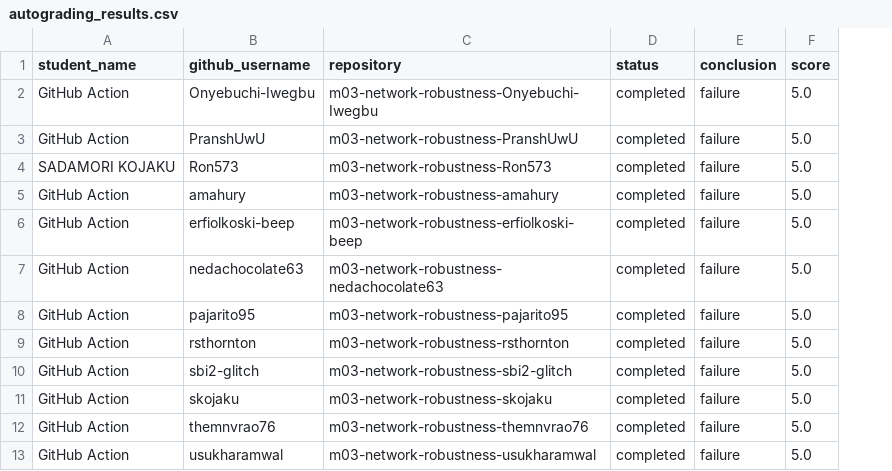
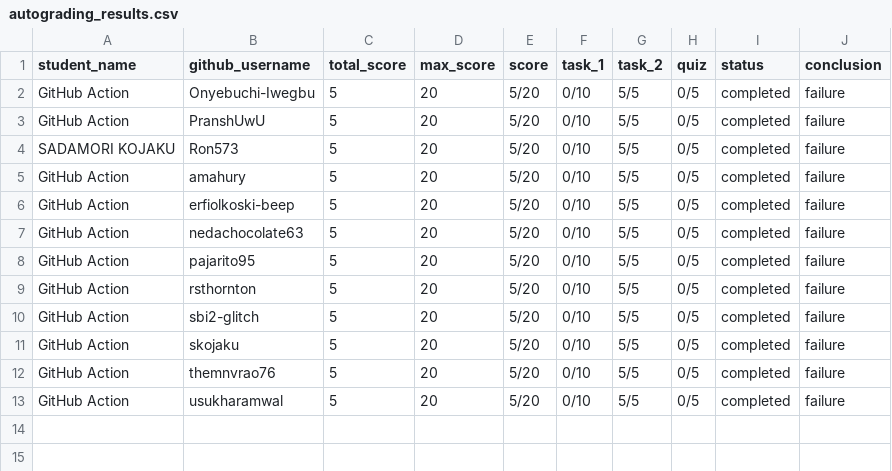
Before and after one commit to skojaku/adv-net-sci, a CSV file: autograding_results.csv, drawn as a sheet; removed rows and columns are numbered as before the commit, all else as after; the diff names each change by its address in the sheet, - before the commit and + after, or states it on an @@ line.

```diff
--- a/autograding_results.csv
+++ b/autograding_results.csv
-column C (repository), rows 2-13: m03-network-robustness-Onyebuchi-Iwegbu | m03-network-robustness-PranshUwU | m03-network-robustness-Ron573 | m03-network-robustness-amahury | m03-network-robustness-erfiolkoski-beep | m03-network-robustness-nedachocolate63 | m03-network-robustness-pajarito95 | m03-network-robustness-rsthornton | m03-network-robustness-sbi2-glitch | m03-network-robustness-skojaku | m03-network-robustness-themnvrao76 | m03-network-robustness-usukharamwal
+column C (total_score), rows 2-13: all 5
+column D (max_score), rows 2-13: all 20
+column E (score), rows 2-13: all 5/20
+column F (task_1), rows 2-13: all 0/10
+column G (task_2), rows 2-13: all 5/5
+column H (quiz), rows 2-13: all 0/5
-column F (score), rows 2-13: all 5.0
```
Also changed, not shown: 1 other file.
